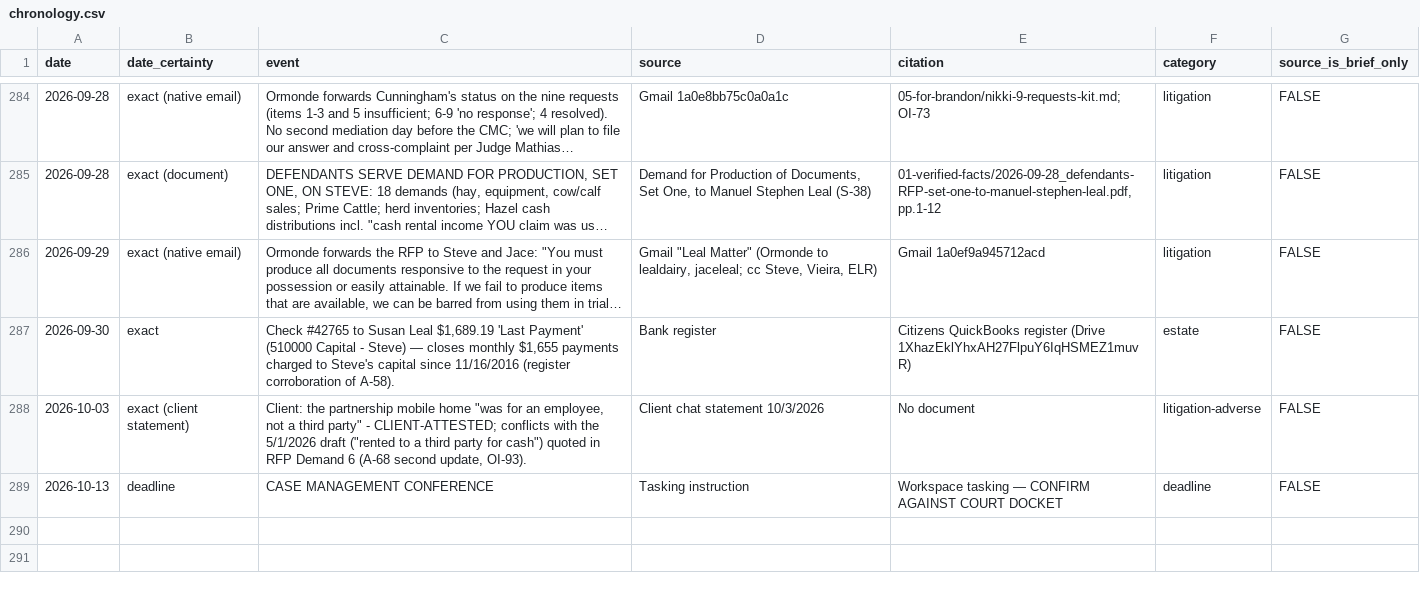
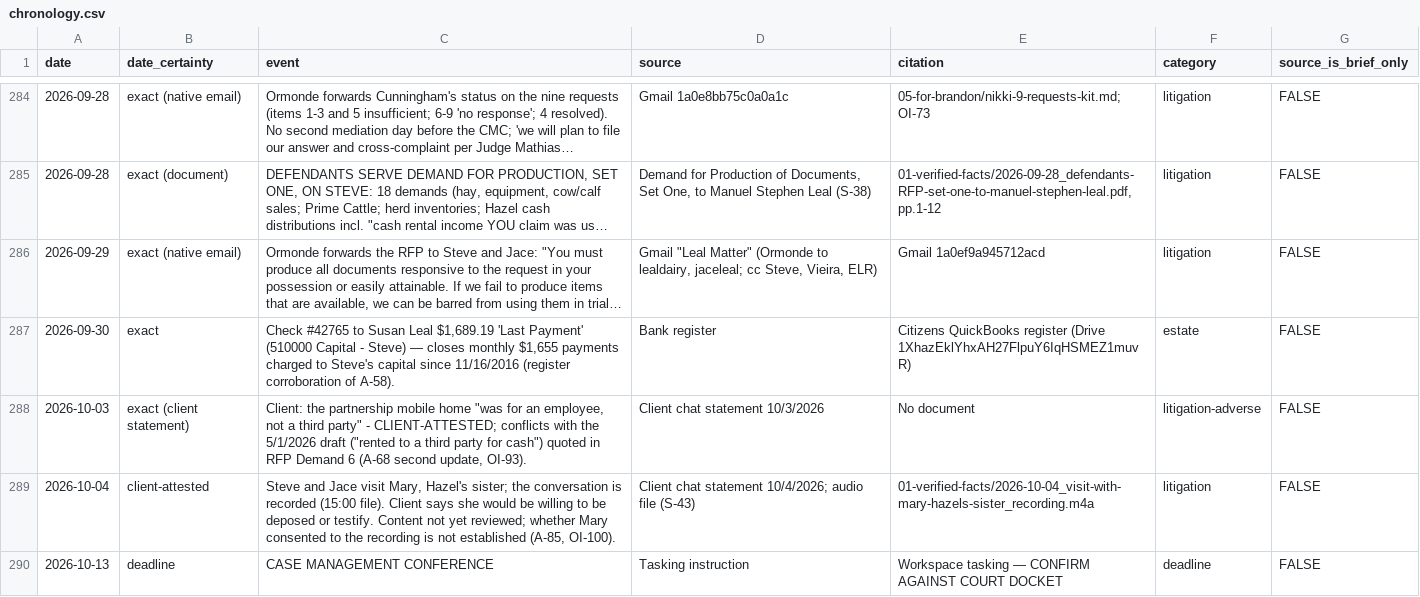
Before and after one commit to jleeel/Leal-Trust-Management, a CSV file: cmc-prep/03-chronology/chronology.csv, drawn as a sheet; only a part is shown, gaps mark what is left out; long unchanged cells end in …; the diff names each change by its address in the sheet, - before the commit and + after, or states it on an @@ line.

```diff
--- a/cmc-prep/03-chronology/chronology.csv
+++ b/cmc-prep/03-chronology/chronology.csv
+row 289: 2026-10-04 | client-attested | Steve and Jace visit Mary, Hazel's sister; the conversation is recorded (15:00 file). Client says she would be willing to be deposed or testify. Content not yet reviewed; whether Mary consented to the recording is not established (A-85, OI-100). | Client chat statement 10/4/2026; audio file (S-43) | 01-verified-facts/2026-10-04_visit-with-mary-hazels-sister_recording.m4a | litigation | FALSE
```
Also changed, not shown: 12 other files.
